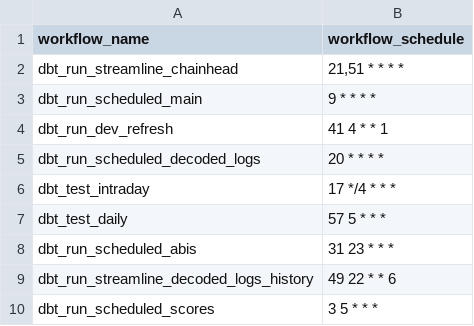
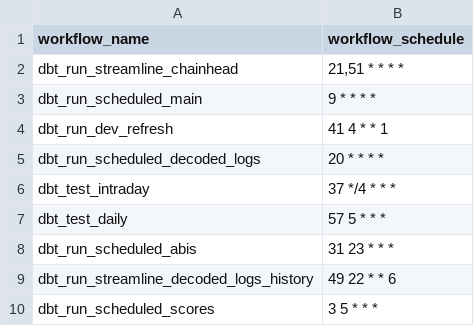
Before and after one commit to FlipsideCrypto/bob-models, a CSV file: data/github_actions__workflows.csv, drawn as a sheet.

Commit message:
back up intraday test

```diff
--- a/data/github_actions__workflows.csv
+++ b/data/github_actions__workflows.csv
@@ -5,3 +5,3 @@ dbt_run_dev_refresh,"41 4 * * 1"
 dbt_run_scheduled_decoded_logs,"20 * * * *"
-dbt_test_intraday,"17 */4 * * *"
+dbt_test_intraday,"37 */4 * * *"
 dbt_test_daily,"57 5 * * *"
```
